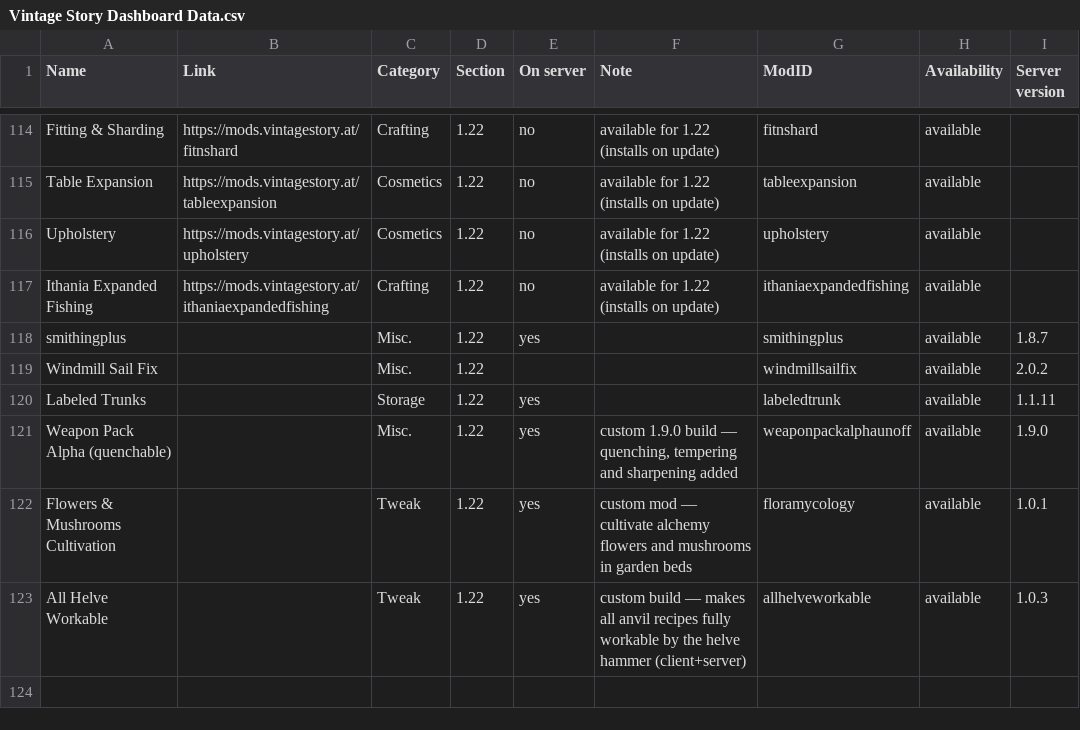
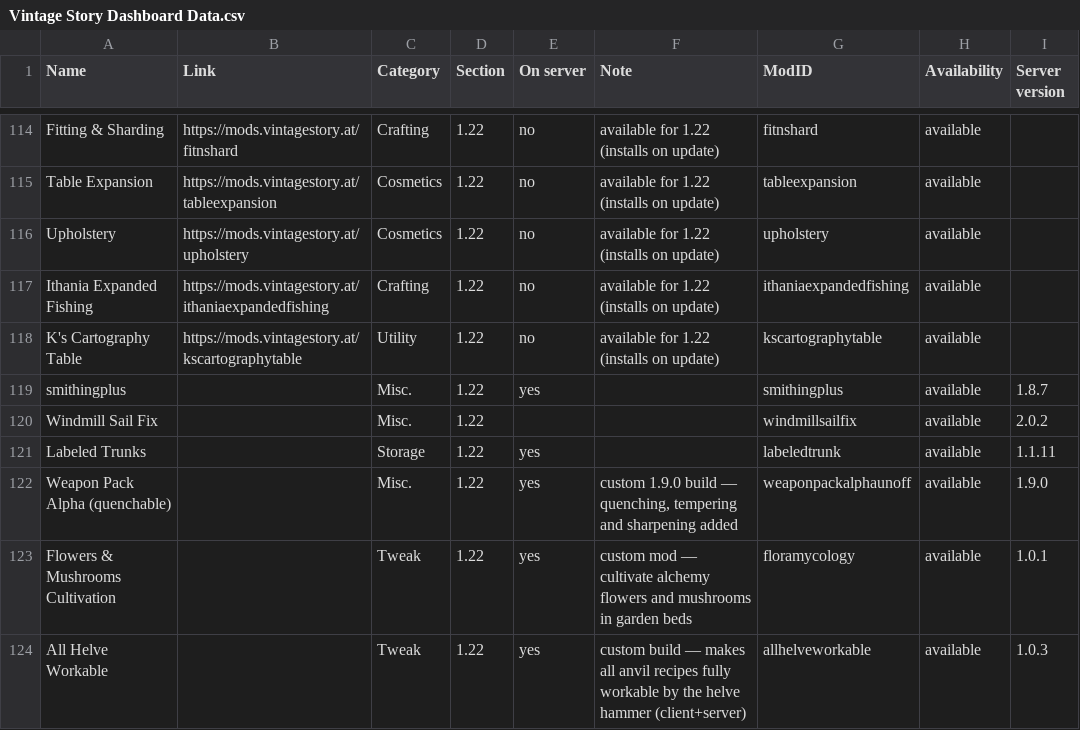
Before and after one commit to ConnyZs/VintageStory, a CSV file: Vintage Story Dashboard Data.csv, drawn as a sheet; only a part is shown, gaps mark what is left out.

Commit message:
Dashboard submit 2026-07-12 20:29

```diff
--- a/Vintage Story Dashboard Data.csv
+++ b/Vintage Story Dashboard Data.csv
@@ -117,2 +117,3 @@ Upholstery,https://mods.vintagestory.at/upholstery,Cosmetics,1.22,no,available f
 Ithania Expanded Fishing,https://mods.vintagestory.at/ithaniaexpandedfishing,Crafting,1.22,no,available for 1.22 (installs on update),ithaniaexpandedfishing,available,
+K's Cartography Table,https://mods.vintagestory.at/kscartographytable,Utility,1.22,no,available for 1.22 (installs on update),kscartographytable,available,
 smithingplus,,Misc.,1.22,yes,,smithingplus,available,1.8.7
```
Also changed, not shown: 2 other files.
